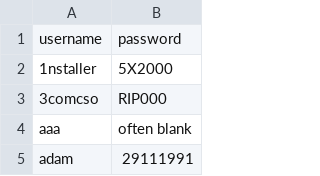
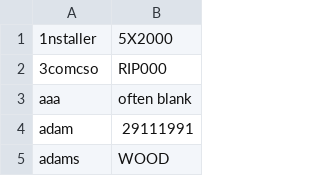
Before and after one commit to k-tamura/easybuggy4sb, a CSV file: attacker_app/credentials.csv, drawn as a sheet; only a part is shown; the shorter side is filled out with more unchanged rows; the diff names each change by its address in the sheet, - before the commit and + after, or states it on an @@ line.

Commit message:
Improve attack scripts

```diff
--- a/attacker_app/credentials.csv
+++ b/attacker_app/credentials.csv
-row 1: username | password
```
Also changed, not shown: 6 other files.
